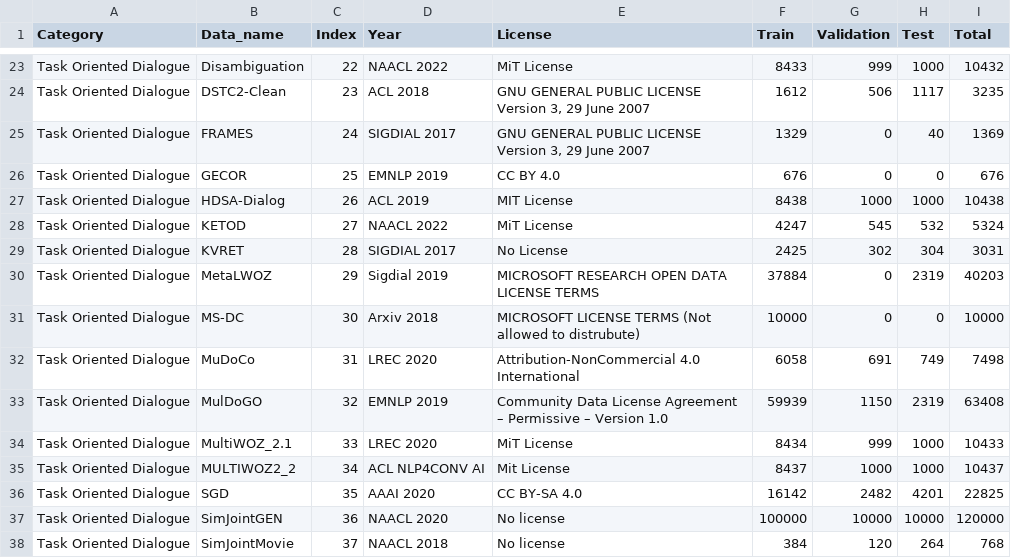
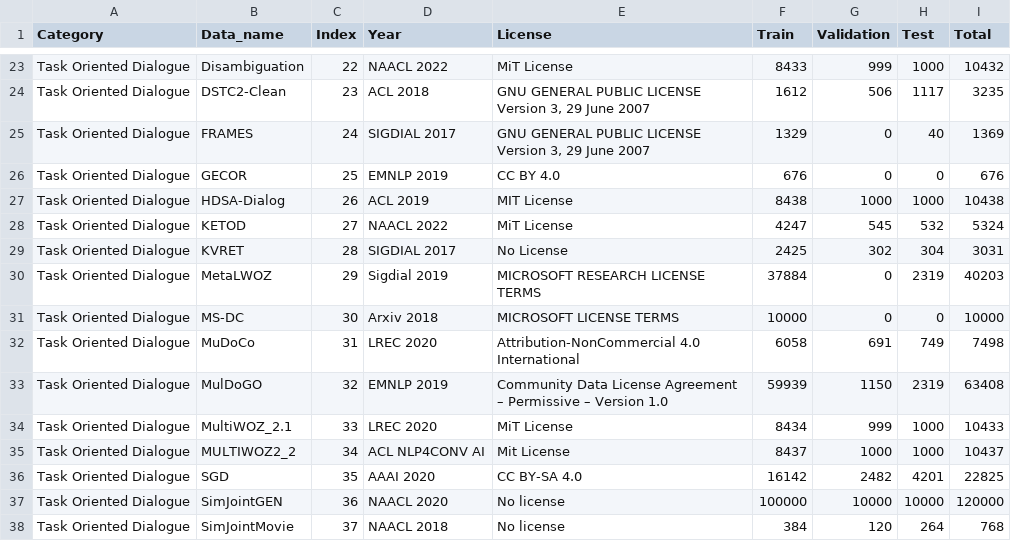
Before and after one commit to salesforce/DialogStudio, a CSV file: Dataset_Stats.csv, drawn as a sheet; only a part is shown, gaps mark what is left out.

Commit message:
Update Dataset_Stats.csv

```diff
--- a/Dataset_Stats.csv
+++ b/Dataset_Stats.csv
@@ -29,4 +29,4 @@ Task Oriented Dialogue,KETOD,27,NAACL 2022,MiT License,4247,545,532,5324
 Task Oriented Dialogue,KVRET,28,SIGDIAL 2017,No License,2425,302,304,3031
-Task Oriented Dialogue,MetaLWOZ,29,Sigdial 2019,MICROSOFT RESEARCH OPEN DATA LICENSE TERMS,37884,0,2319,40203
-Task Oriented Dialogue,MS-DC,30,Arxiv 2018,MICROSOFT LICENSE TERMS (Not allowed to distrubute),10000,0,0,10000
+Task Oriented Dialogue,MetaLWOZ,29,Sigdial 2019,MICROSOFT RESEARCH LICENSE TERMS,37884,0,2319,40203
+Task Oriented Dialogue,MS-DC,30,Arxiv 2018,MICROSOFT LICENSE TERMS,10000,0,0,10000
 Task Oriented Dialogue,MuDoCo,31,LREC 2020,Attribution-NonCommercial 4.0 International,6058,691,749,7498
```
